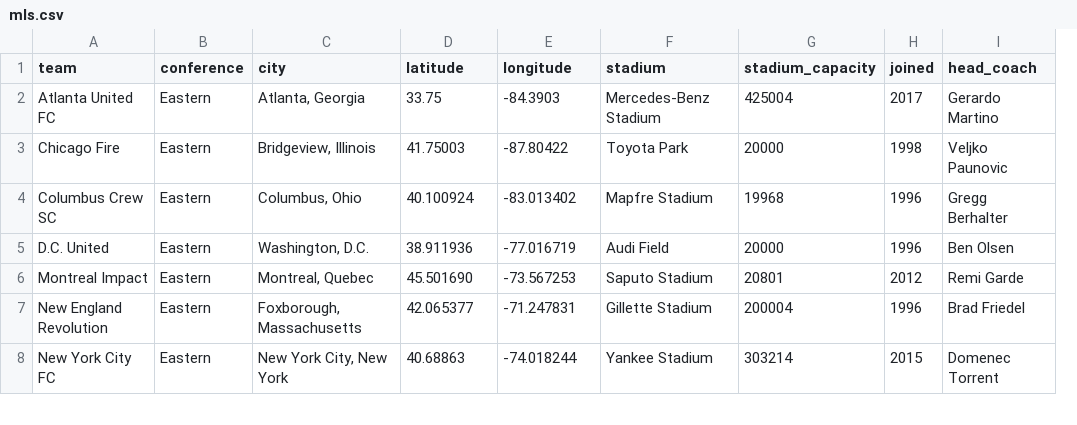
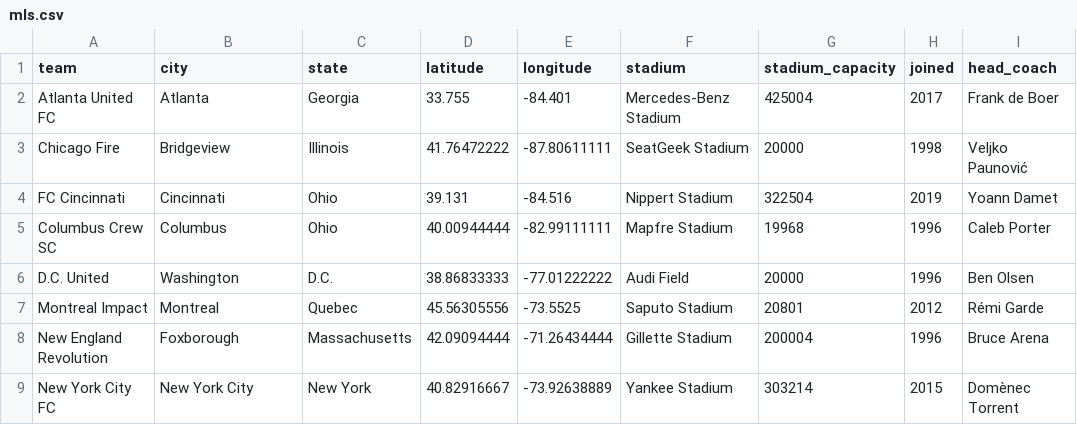
Before and after one commit to gavinr/usa-soccer, a CSV file: mls.csv, drawn as a sheet; only a part is shown; removed rows and columns are numbered as before the commit, all else as after; the diff covers the shown part only; the diff names each change by its address in the sheet, - before the commit and + after, or states it on an @@ line.

```diff
--- a/mls.csv
+++ b/mls.csv
-column B (conference), rows 2-8: all Eastern
+column C (state), rows 2-3: Georgia | Illinois; rows 5-9: Ohio | D.C. | Quebec | Massachusetts | New York
-B2 (city): Atlanta, Georgia
+B2 (city): Atlanta
-D2 (latitude): 33.75
+D2 (latitude): 33.755
-E2 (longitude): -84.3903
+E2 (longitude): -84.401
-I2 (head_coach): Gerardo Martino
+I2 (head_coach): Frank de Boer
-B3 (city): Bridgeview, Illinois
+B3 (city): Bridgeview
-D3 (latitude): 41.75003
+D3 (latitude): 41.76472222
-E3 (longitude): -87.80422
+E3 (longitude): -87.80611111
-F3 (stadium): Toyota Park
+F3 (stadium): SeatGeek Stadium
-I3 (head_coach): Veljko Paunovic
+I3 (head_coach): Veljko Paunović
+row 4: FC Cincinnati | Cincinnati | Ohio | 39.131 | -84.516 | Nippert Stadium | 322504 | 2019 | Yoann Damet
-B5 (city): Columbus, Ohio
+B5 (city): Columbus
-D5 (latitude): 40.100924
+D5 (latitude): 40.00944444
-E5 (longitude): -83.013402
+E5 (longitude): -82.99111111
-I5 (head_coach): Gregg Berhalter
+I5 (head_coach): Caleb Porter
-B6 (city): Washington, D.C.
+B6 (city): Washington
-D6 (latitude): 38.911936
+D6 (latitude): 38.86833333
-E6 (longitude): -77.016719
+E6 (longitude): -77.01222222
-B7 (city): Montreal, Quebec
+B7 (city): Montreal
-D7 (latitude): 45.501690
+D7 (latitude): 45.56305556
-E7 (longitude): -73.567253
+E7 (longitude): -73.5525
-I7 (head_coach): Remi Garde
+I7 (head_coach): Rémi Garde
-B8 (city): Foxborough, Massachusetts
+B8 (city): Foxborough
-D8 (latitude): 42.065377
+D8 (latitude): 42.09094444
-E8 (longitude): -71.247831
+E8 (longitude): -71.26434444
-I8 (head_coach): Brad Friedel
+I8 (head_coach): Bruce Arena
-B9 (city): New York City, New York
+B9 (city): New York City
-D9 (latitude): 40.68863
+D9 (latitude): 40.82916667
-E9 (longitude): -74.018244
+E9 (longitude): -73.92638889
-I9 (head_coach): Domenec Torrent
+I9 (head_coach): Domènec Torrent
```
Also changed, not shown: 58 edited cells elsewhere in this file, usl.csv, 2 other files.
